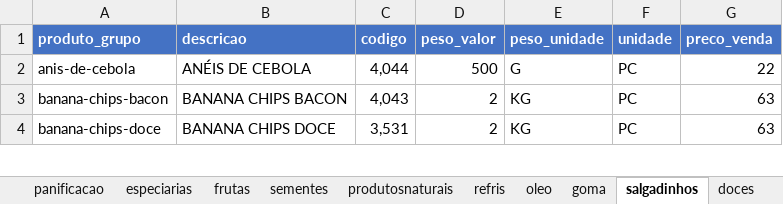
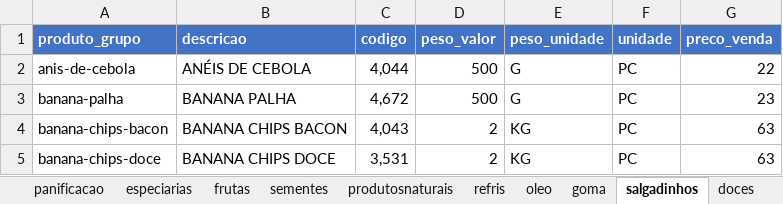
Before and after one commit to MuriloBastos6/Lista-de-Produtos-Bourached, an Excel workbook: data/ProdutosFomatodos.xlsx, sheet salgadinhos, drawn as a sheet; only a part is shown; values as stored, in another font and other column widths than the file's, no borders; the diff names each change by its address in the sheet, - before the commit and + after, or states it on an @@ line.

```diff
--- a/data/ProdutosFomatodos.xlsx (sheet salgadinhos)
+++ b/data/ProdutosFomatodos.xlsx (sheet salgadinhos)
+row 3: banana-palha | BANANA PALHA | 4,672 | 500 | G | PC | 23
```
Also changed, not shown: sheet frutas, sheet amendoim, sheet sementes, 3 other files.
